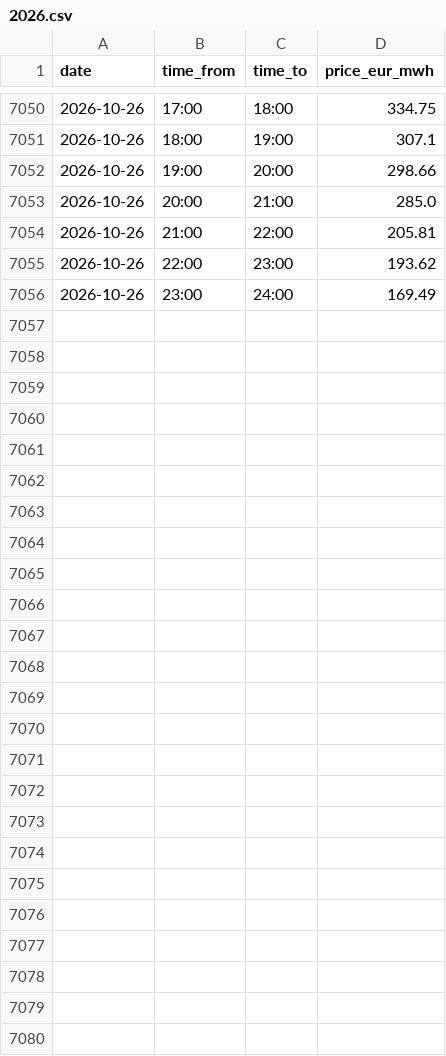
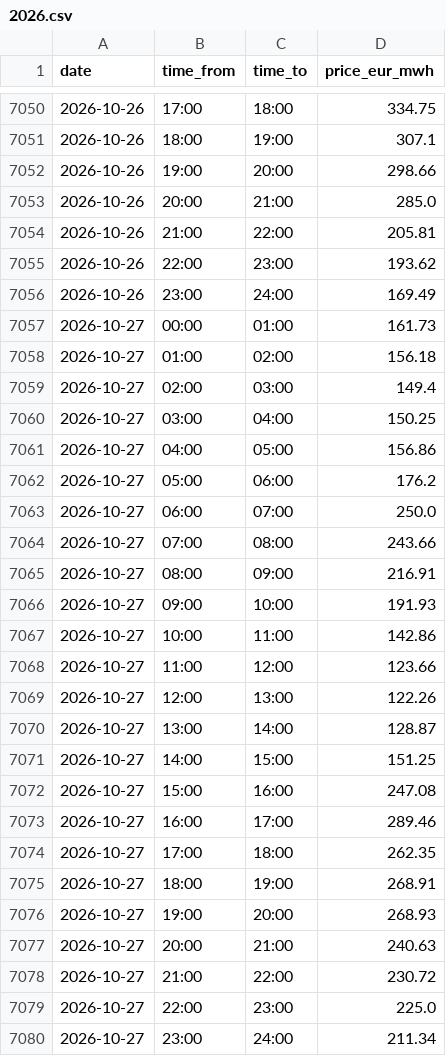
Before and after one commit to pvyleta/cz-electricity-spot-prices-history, a CSV file: data/ote/1h/2026.csv, drawn as a sheet; only a part is shown, gaps mark what is left out; the diff names each change by its address in the sheet, - before the commit and + after, or states it on an @@ line.

```diff
--- a/data/ote/1h/2026.csv
+++ b/data/ote/1h/2026.csv
+row 7057: 2026-10-27 | 00:00 | 01:00 | 161.73
+row 7058: 2026-10-27 | 01:00 | 02:00 | 156.18
+row 7059: 2026-10-27 | 02:00 | 03:00 | 149.4
+row 7060: 2026-10-27 | 03:00 | 04:00 | 150.25
+row 7061: 2026-10-27 | 04:00 | 05:00 | 156.86
+row 7062: 2026-10-27 | 05:00 | 06:00 | 176.2
+row 7063: 2026-10-27 | 06:00 | 07:00 | 250.0
+row 7064: 2026-10-27 | 07:00 | 08:00 | 243.66
+row 7065: 2026-10-27 | 08:00 | 09:00 | 216.91
+row 7066: 2026-10-27 | 09:00 | 10:00 | 191.93
+row 7067: 2026-10-27 | 10:00 | 11:00 | 142.86
+row 7068: 2026-10-27 | 11:00 | 12:00 | 123.66
+row 7069: 2026-10-27 | 12:00 | 13:00 | 122.26
+row 7070: 2026-10-27 | 13:00 | 14:00 | 128.87
+row 7071: 2026-10-27 | 14:00 | 15:00 | 151.25
+row 7072: 2026-10-27 | 15:00 | 16:00 | 247.08
+row 7073: 2026-10-27 | 16:00 | 17:00 | 289.46
+row 7074: 2026-10-27 | 17:00 | 18:00 | 262.35
+row 7075: 2026-10-27 | 18:00 | 19:00 | 268.91
+row 7076: 2026-10-27 | 19:00 | 20:00 | 268.93
+row 7077: 2026-10-27 | 20:00 | 21:00 | 240.63
+row 7078: 2026-10-27 | 21:00 | 22:00 | 230.72
+row 7079: 2026-10-27 | 22:00 | 23:00 | 225.0
+row 7080: 2026-10-27 | 23:00 | 24:00 | 211.34
```
Also changed, not shown: data/ote/15min/2026.csv.
